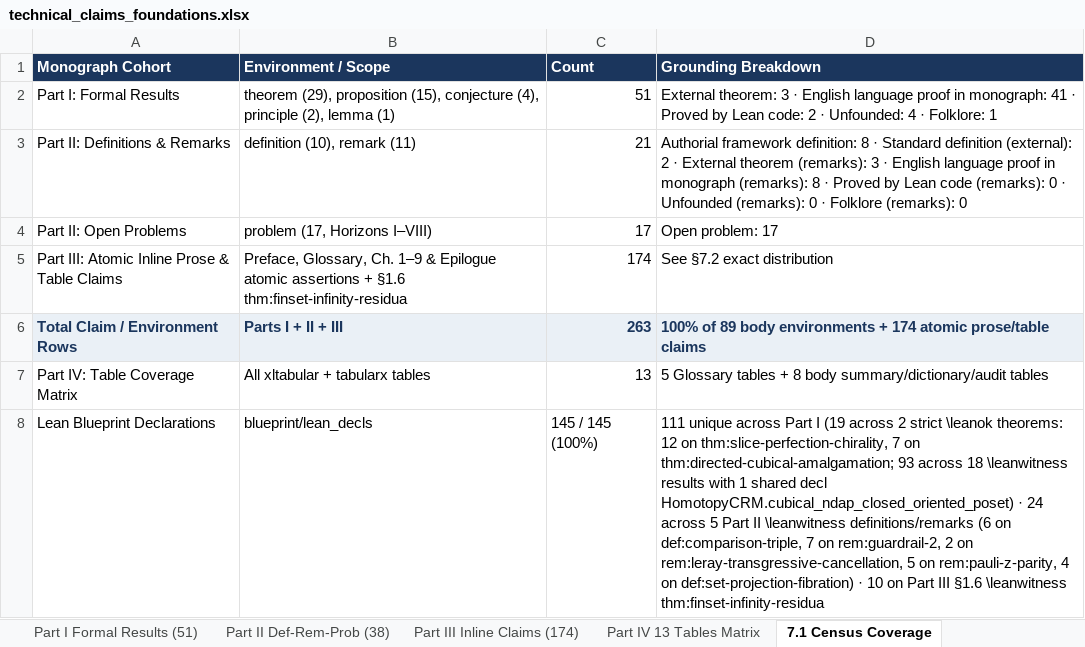
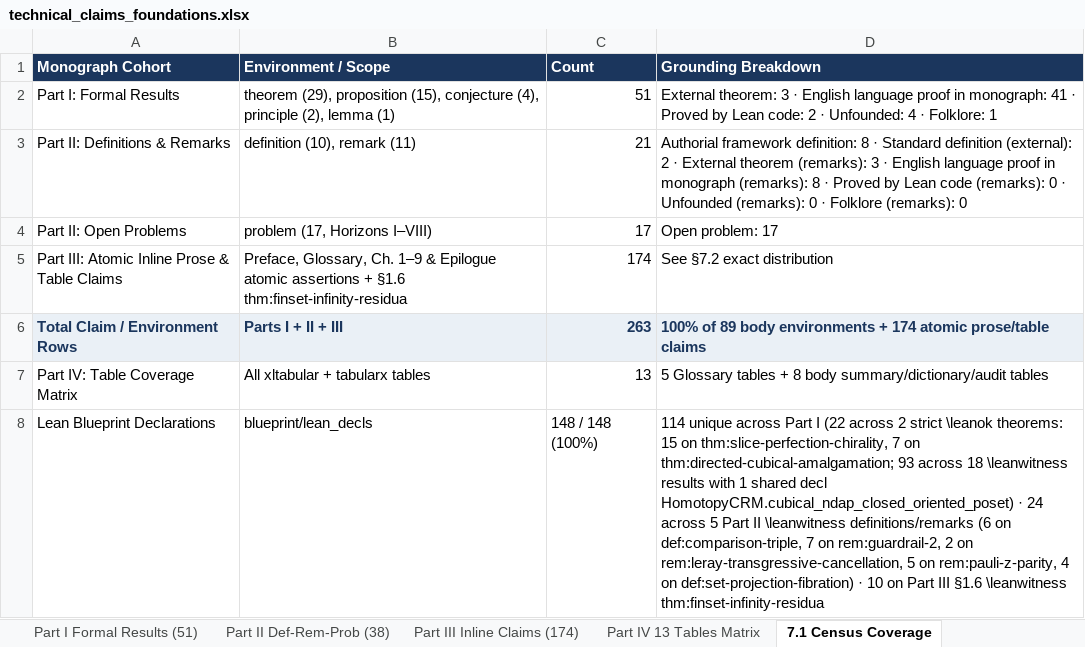
Before and after one commit to tryggth/categorical-reverse-mathematics, an Excel workbook: docs/technical_claims_foundations.xlsx, sheet 7.1 Census Coverage, drawn as a sheet; values as stored, in another font and other column widths than the file's, no borders; the diff names each change by its address in the sheet, - before the commit and + after, or states it on an @@ line.

```diff
--- a/docs/technical_claims_foundations.xlsx (sheet 7.1 Census Coverage)
+++ b/docs/technical_claims_foundations.xlsx (sheet 7.1 Census Coverage)
-C8 (Count): 145 / 145 (100%)
+C8 (Count): 148 / 148 (100%)
-D8 (Grounding Breakdown): 111 unique across Part I (19 across 2 strict \leanok theorems: 12 on thm:slice-perfection-chirality,…
+D8 (Grounding Breakdown): 114 unique across Part I (22 across 2 strict \leanok theorems: 15 on thm:slice-perfection-chirality,…
```
Also changed, not shown: sheet Master All Claims (263), sheet Part III Inline Claims (174), sheet Part I Formal Results (51), sheet Part II Def-Rem-Prob (38), sheet Part IV 13 Tables Matrix, 9 other files.
